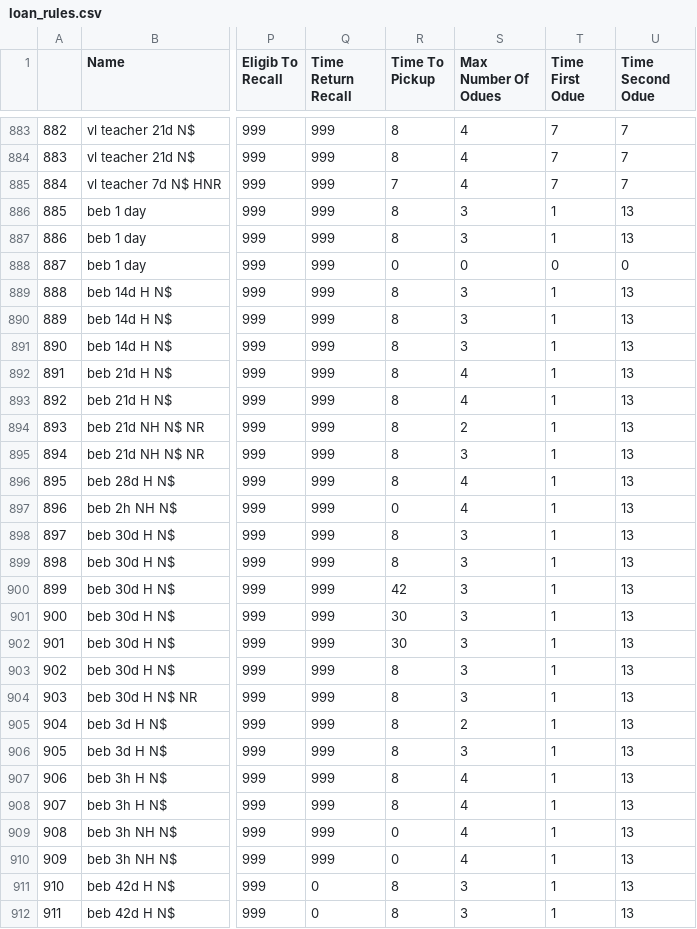
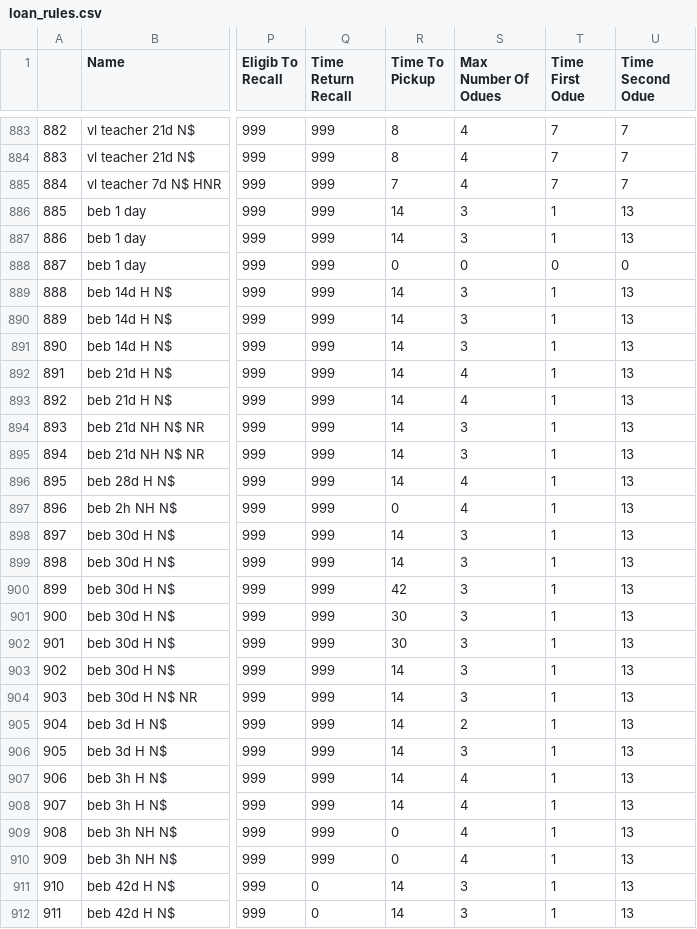
Before and after one commit to MarmotLibraryNetwork/sierraloanrules, a CSV file: loan_rules.csv, drawn as a sheet; only a part is shown, gaps mark what is left out; the diff covers the shown part only; the diff names each change by its address in the sheet, - before the commit and + after, or states it on an @@ line.

```diff
--- a/loan_rules.csv
+++ b/loan_rules.csv
-R886:R887 (Time To Pickup): 8
+R886:R887 (Time To Pickup): 14
-R889:R896 (Time To Pickup): 8
+R889:R896 (Time To Pickup): 14
-S894 (Max Number Of Odues): 2
+S894 (Max Number Of Odues): 3
-R898:R899 (Time To Pickup): 8
+R898:R899 (Time To Pickup): 14
-R903:R908 (Time To Pickup): 8
+R903:R908 (Time To Pickup): 14
-R911:R912 (Time To Pickup): 8
+R911:R912 (Time To Pickup): 14
```
Also changed, not shown: 8 edited cells elsewhere in this file, flatirons/fl_lrdt.csv.
